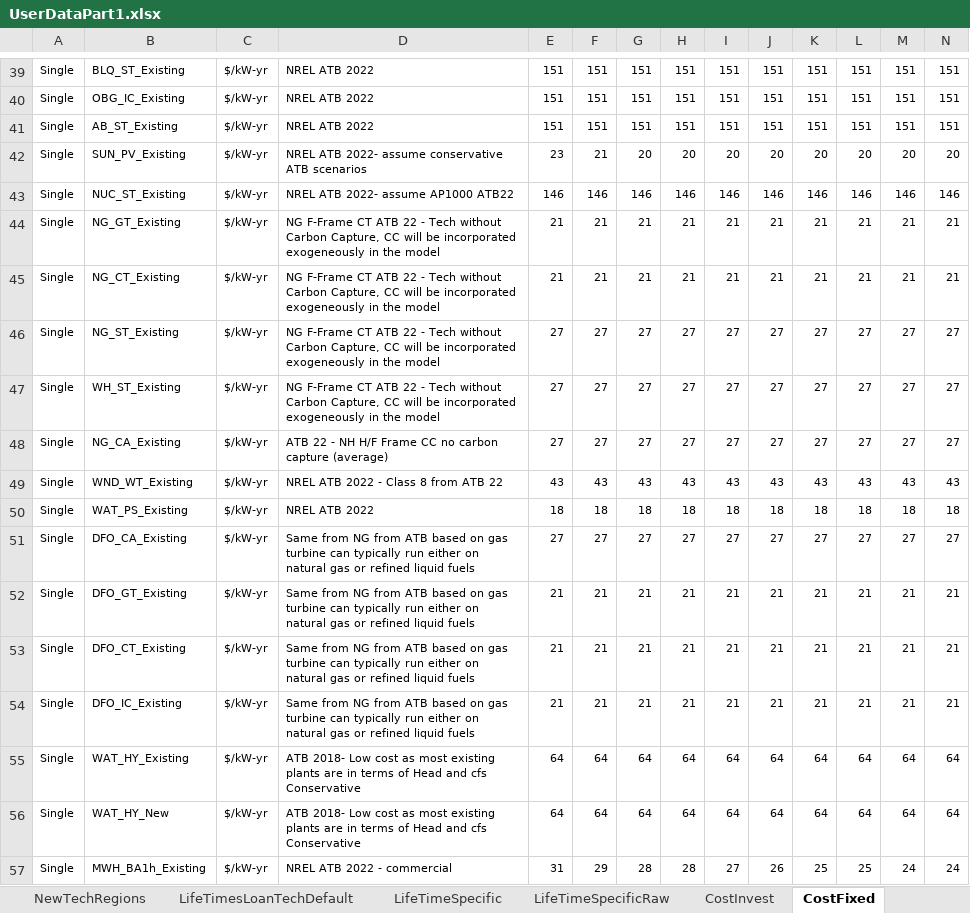
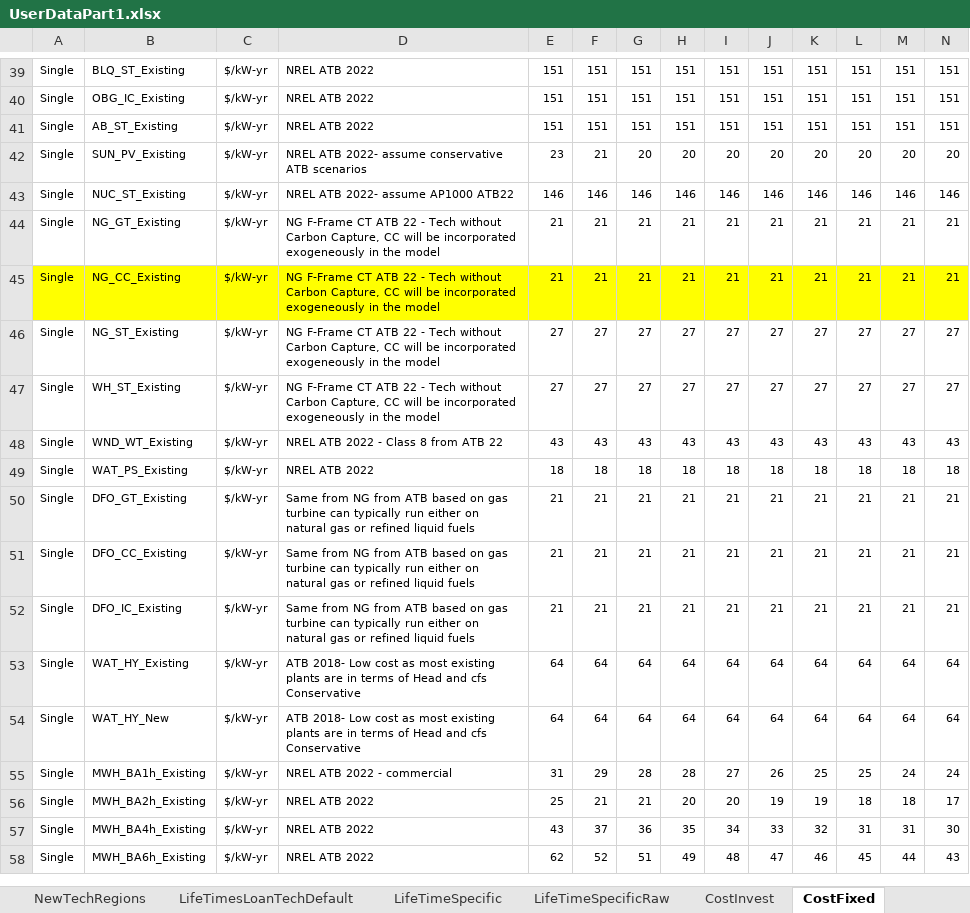
Before and after one commit to vaduraes/TemoaHurricane_V2, an Excel workbook: CreateBaseDeck/ExcelUserData/UserDataPart1.xlsx, sheet CostFixed, drawn as a sheet; only a part is shown, gaps mark what is left out; the shorter side is filled out with more unchanged rows; values as stored, in another font and other column widths than the file's, no borders; removed rows and columns are numbered as before the commit, all else as after; rows hold the shown columns only; the diff covers the shown part only; the diff names each change by its address in the sheet, - before the commit and + after, or states it on an @@ line.

```diff
--- a/CreateBaseDeck/ExcelUserData/UserDataPart1.xlsx (sheet CostFixed)
+++ b/CreateBaseDeck/ExcelUserData/UserDataPart1.xlsx (sheet CostFixed)
-A45:N45 fill: none
+A45:N45 fill: #FFFF00
-B45: NG_CT_Existing
+B45: NG_CC_Existing
-row 48: Single | NG_CA_Existing | $/kW-yr | ATB 22 - NH H/F Frame CC no carbon capture (average) | 27 | 27 | 27 | 27 | 27 | 27 | 27 | 27 | 27 | 27
-row 51: Single | DFO_CA_Existing | $/kW-yr | Same from NG from ATB based on gas turbine can typically run either on natural gas or refined liquid fuels | 27 | 27 | 27 | 27 | 27 | 27 | 27 | 27 | 27 | 27
-B51: DFO_CT_Existing
+B51: DFO_CC_Existing
```
Also changed, not shown: cell formats elsewhere in this sheet, sheet CostVariable, sheet LifeTimesLoanTechDefault, sheet technologies, CreateBaseDeck/ExcelUserData/Temporary_ToHelpBuildDecks/TMP_ExistingCapacity_UniqueTechNameLv1.xlsx, CreateBaseDeck/ExcelUserData/Temporary_ToHelpBuildDecks/TMP_ExistingCapacity_UniqueTechNameLv2.xlsx, 7 other files.
